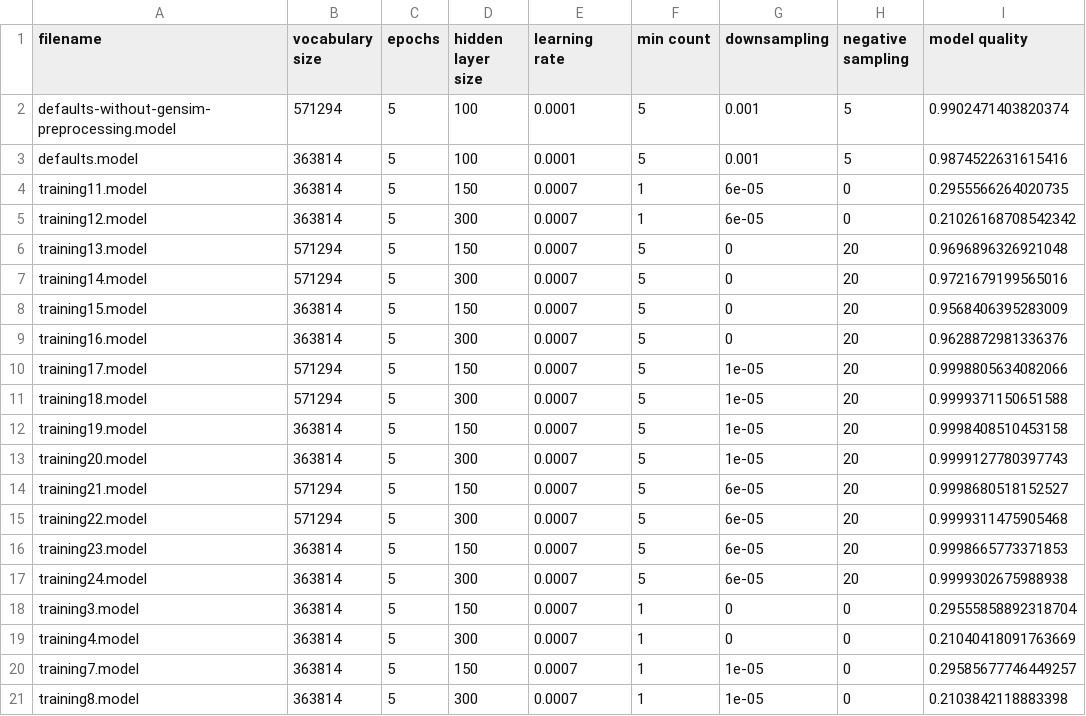
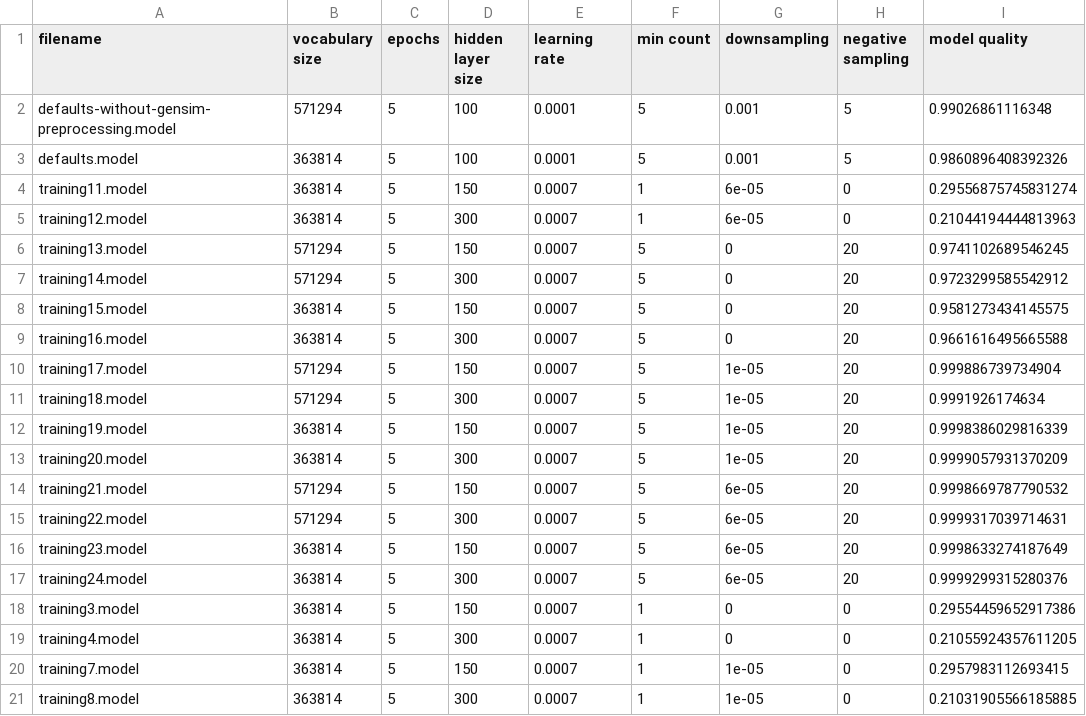
Before and after one commit to fsasaki/word2vec-metadata-records, a CSV file: model-analysis.csv, drawn as a sheet.

```diff
--- a/model-analysis.csv
+++ b/model-analysis.csv
@@ -1,21 +1,21 @@
 filename	vocabulary size	epochs	hidden layer size	learning rate	min count	downsampling	negative sampling	model quality
-defaults-without-gensim-preprocessing.model	571294	5	100	0.0001	5	0.001	5	0.9902471403820374
-defaults.model	363814	5	100	0.0001	5	0.001	5	0.9874522631615416
-training11.model	363814	5	150	0.0007	1	6e-05	0	0.2955566264020735
-training12.model	363814	5	300	0.0007	1	6e-05	0	0.21026168708542342
-training13.model	571294	5	150	0.0007	5	0	20	0.9696896326921048
-training14.model	571294	5	300	0.0007	5	0	20	0.9721679199565016
-training15.model	363814	5	150	0.0007	5	0	20	0.9568406395283009
-training16.model	363814	5	300	0.0007	5	0	20	0.9628872981336376
-training17.model	571294	5	150	0.0007	5	1e-05	20	0.9998805634082066
-training18.model	571294	5	300	0.0007	5	1e-05	20	0.9999371150651588
-training19.model	363814	5	150	0.0007	5	1e-05	20	0.9998408510453158
-training20.model	363814	5	300	0.0007	5	1e-05	20	0.9999127780397743
-training21.model	571294	5	150	0.0007	5	6e-05	20	0.9998680518152527
-training22.model	571294	5	300	0.0007	5	6e-05	20	0.9999311475905468
-training23.model	363814	5	150	0.0007	5	6e-05	20	0.9998665773371853
-training24.model	363814	5	300	0.0007	5	6e-05	20	0.9999302675988938
-training3.model	363814	5	150	0.0007	1	0	0	0.29555858892318704
-training4.model	363814	5	300	0.0007	1	0	0	0.21040418091763669
-training7.model	363814	5	150	0.0007	1	1e-05	0	0.29585677746449257
-training8.model	363814	5	300	0.0007	1	1e-05	0	0.2103842118883398
+defaults-without-gensim-preprocessing.model	571294	5	100	0.0001	5	0.001	5	0.99026861116348
+defaults.model	363814	5	100	0.0001	5	0.001	5	0.9860896408392326
+training11.model	363814	5	150	0.0007	1	6e-05	0	0.29556875745831274
+training12.model	363814	5	300	0.0007	1	6e-05	0	0.21044194444813963
+training13.model	571294	5	150	0.0007	5	0	20	0.9741102689546245
+training14.model	571294	5	300	0.0007	5	0	20	0.9723299585542912
+training15.model	363814	5	150	0.0007	5	0	20	0.9581273434145575
+training16.model	363814	5	300	0.0007	5	0	20	0.9661616495665588
+training17.model	571294	5	150	0.0007	5	1e-05	20	0.999886739734904
+training18.model	571294	5	300	0.0007	5	1e-05	20	0.9991926174634
+training19.model	363814	5	150	0.0007	5	1e-05	20	0.9998386029816339
+training20.model	363814	5	300	0.0007	5	1e-05	20	0.9999057931370209
+training21.model	571294	5	150	0.0007	5	6e-05	20	0.9998669787790532
+training22.model	571294	5	300	0.0007	5	6e-05	20	0.9999317039714631
+training23.model	363814	5	150	0.0007	5	6e-05	20	0.9998633274187649
+training24.model	363814	5	300	0.0007	5	6e-05	20	0.9999299315280376
+training3.model	363814	5	150	0.0007	1	0	0	0.29554459652917386
+training4.model	363814	5	300	0.0007	1	0	0	0.21055924357611205
+training7.model	363814	5	150	0.0007	1	1e-05	0	0.2957983112693415
+training8.model	363814	5	300	0.0007	1	1e-05	0	0.21031905566185885
```
Also changed, not shown: 5 other files.
